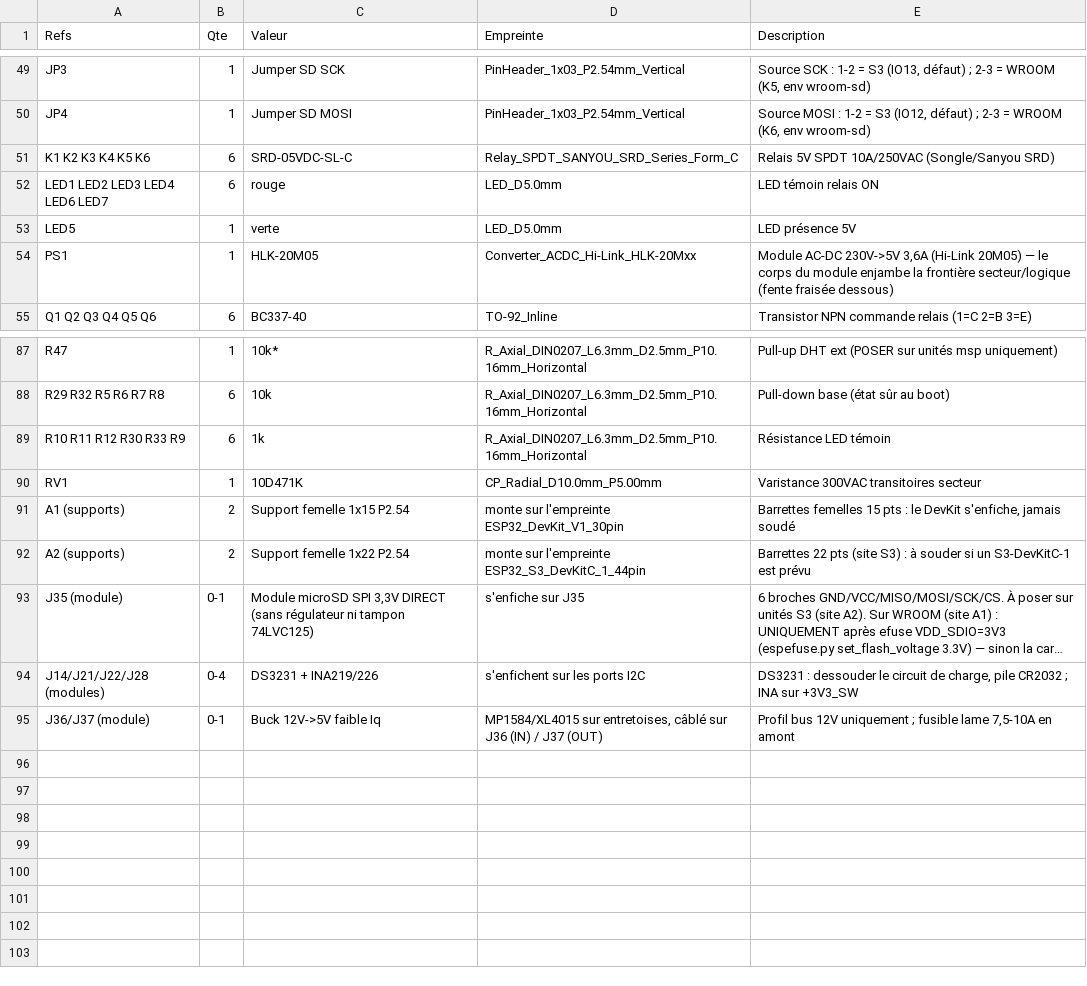
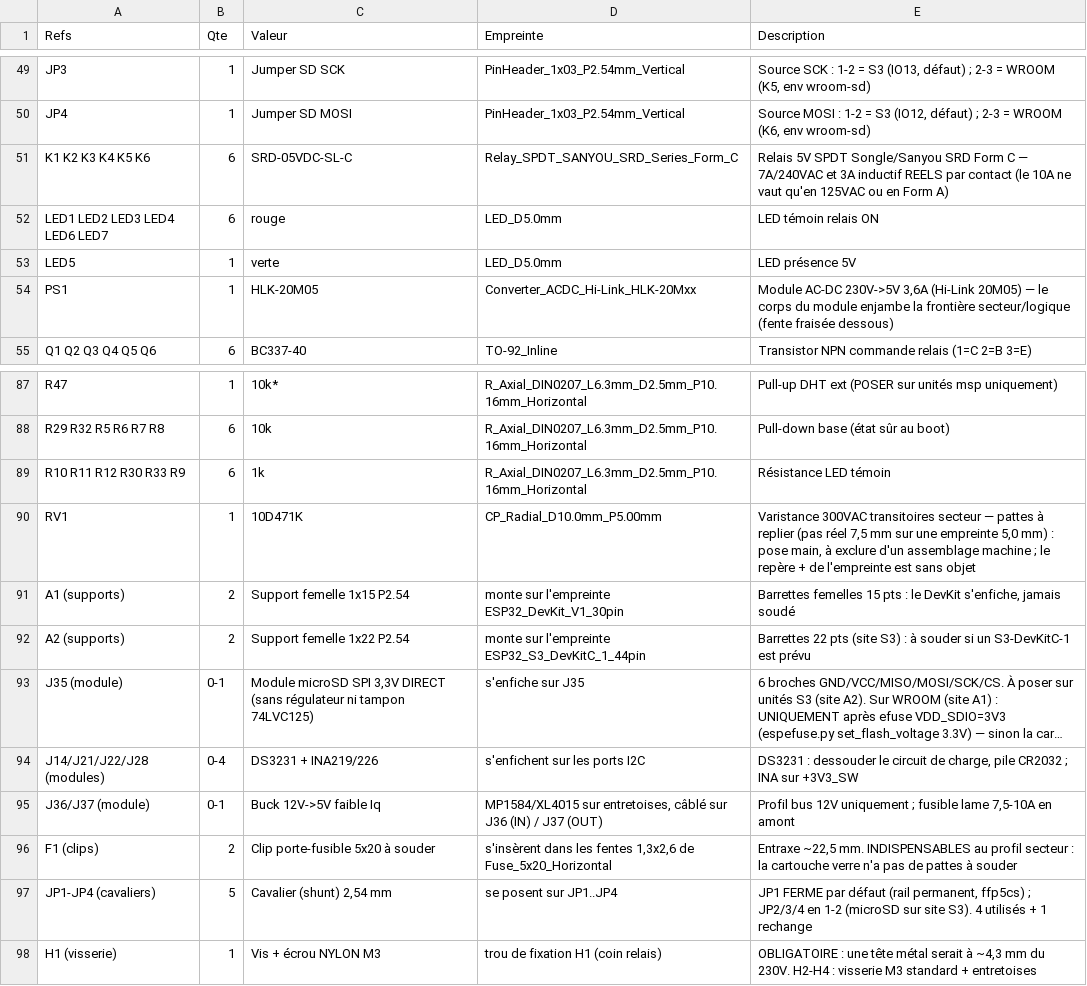
Before and after one commit to oliviera999/n3_firmwires, a CSV file: hardware/n3-universal/BOM.csv, drawn as a sheet; only a part is shown, gaps mark what is left out; long unchanged cells end in ….

```diff
--- a/hardware/n3-universal/BOM.csv
+++ b/hardware/n3-universal/BOM.csv
@@ -50,3 +50,3 @@ JP3;1;Jumper SD SCK;PinHeader_1x03_P2.54mm_Vertical;"Source SCK : 1-2 = S3 (IO13
 JP4;1;Jumper SD MOSI;PinHeader_1x03_P2.54mm_Vertical;"Source MOSI : 1-2 = S3 (IO12, défaut) ; 2-3 = WROOM (K6, env wroom-sd)"
-K1 K2 K3 K4 K5 K6;6;SRD-05VDC-SL-C;Relay_SPDT_SANYOU_SRD_Series_Form_C;Relais 5V SPDT 10A/250VAC (Songle/Sanyou SRD)
+K1 K2 K3 K4 K5 K6;6;SRD-05VDC-SL-C;Relay_SPDT_SANYOU_SRD_Series_Form_C;Relais 5V SPDT Songle/Sanyou SRD Form C — 7A/240VAC et 3A inductif REELS par contact (le 10A ne vaut qu'en 125VAC ou en Form A)
 LED1 LED2 LED3 LED4 LED6 LED7;6;rouge;LED_D5.0mm;LED témoin relais ON
@@ -89,3 +89,3 @@ R29 R32 R5 R6 R7 R8;6;10k;R_Axial_DIN0207_L6.3mm_D2.5mm_P10.16mm_Horizontal;Pull
 R10 R11 R12 R30 R33 R9;6;1k;R_Axial_DIN0207_L6.3mm_D2.5mm_P10.16mm_Horizontal;Résistance LED témoin
-RV1;1;10D471K;CP_Radial_D10.0mm_P5.00mm;Varistance 300VAC transitoires secteur
+RV1;1;10D471K;CP_Radial_D10.0mm_P5.00mm;"Varistance 300VAC transitoires secteur — pattes à replier (pas réel 7,5 mm sur une empreinte 5,0 mm) : pose main, à exclure d'un assemblage machine ; le repère + de l'empreinte est sans objet"
 A1 (supports);2;Support femelle 1x15 P2.54;monte sur l'empreinte ESP32_DevKit_V1_30pin;Barrettes femelles 15 pts : le DevKit s'enfiche, jamais soudé
@@ -95 +95,4 @@ J14/J21/J22/J28 (modules);0-4;DS3231 + INA219/226;s'enfichent sur les ports I2C;
 J36/J37 (module);0-1;Buck 12V->5V faible Iq;MP1584/XL4015 sur entretoises, câblé sur J36 (IN) / J37 (OUT);"Profil bus 12V uniquement ; fusible lame 7,5-10A en amont"
+F1 (clips);2;Clip porte-fusible 5x20 à souder;s'insèrent dans les fentes 1,3x2,6 de Fuse_5x20_Horizontal;Entraxe ~22,5 mm. INDISPENSABLES au profil secteur : la cartouche verre n'a pas de pattes à souder
+JP1-JP4 (cavaliers);5;Cavalier (shunt) 2,54 mm;se posent sur JP1..JP4;"JP1 FERME par défaut (rail permanent, ffp5cs) ; JP2/3/4 en 1-2 (microSD sur site S3). 4 utilisés + 1 rechange"
+H1 (visserie);1;Vis + écrou NYLON M3;trou de fixation H1 (coin relais);OBLIGATOIRE : une tête métal serait à ~4,3 mm du 230V. H2-H4 : visserie M3 standard + entretoises
```
Also changed, not shown: 5 other files.
